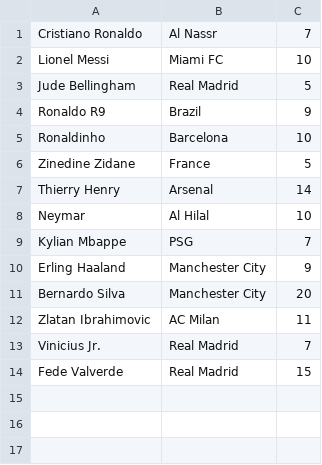
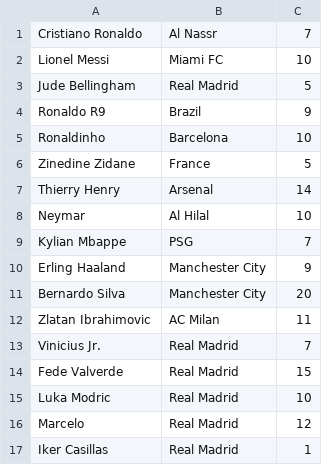
Before and after one commit to Closdlgdo/HunidDaysOfPython, a CSV file: sidequests/file_iO/players.csv, drawn as a sheet; the diff names each change by its address in the sheet, - before the commit and + after, or states it on an @@ line.

Commit message:
Just added more players to my csv file. CS50 with David Malan.

```diff
--- a/sidequests/file_iO/players.csv
+++ b/sidequests/file_iO/players.csv
+row 15: Luka Modric | Real Madrid | 10
+row 16: Marcelo | Real Madrid | 12
+row 17: Iker Casillas | Real Madrid | 1
```
Also changed, not shown: 1 other file.
